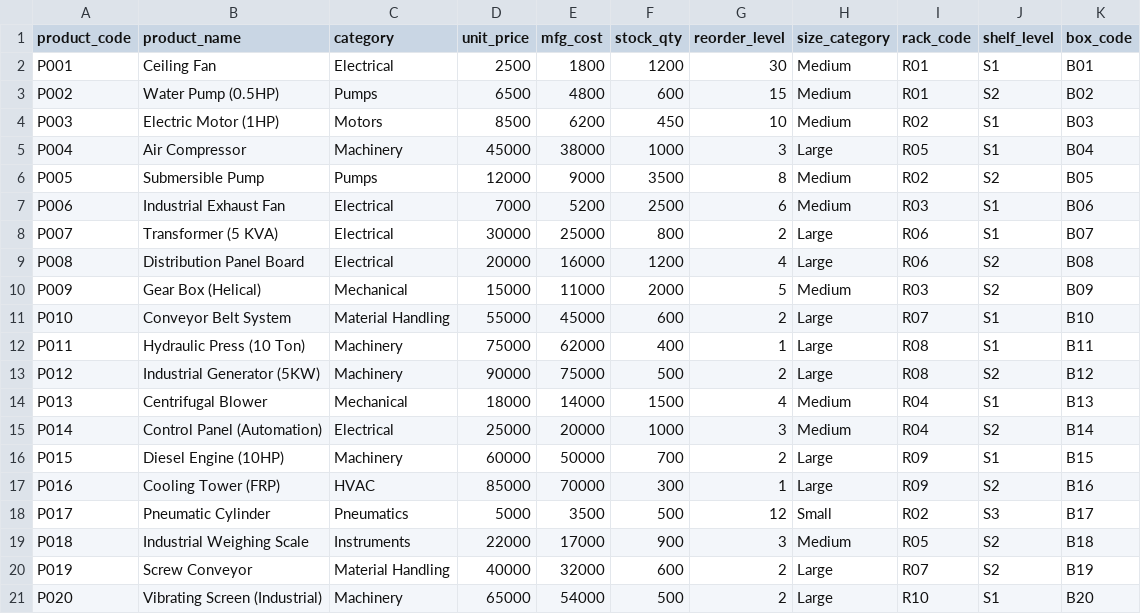
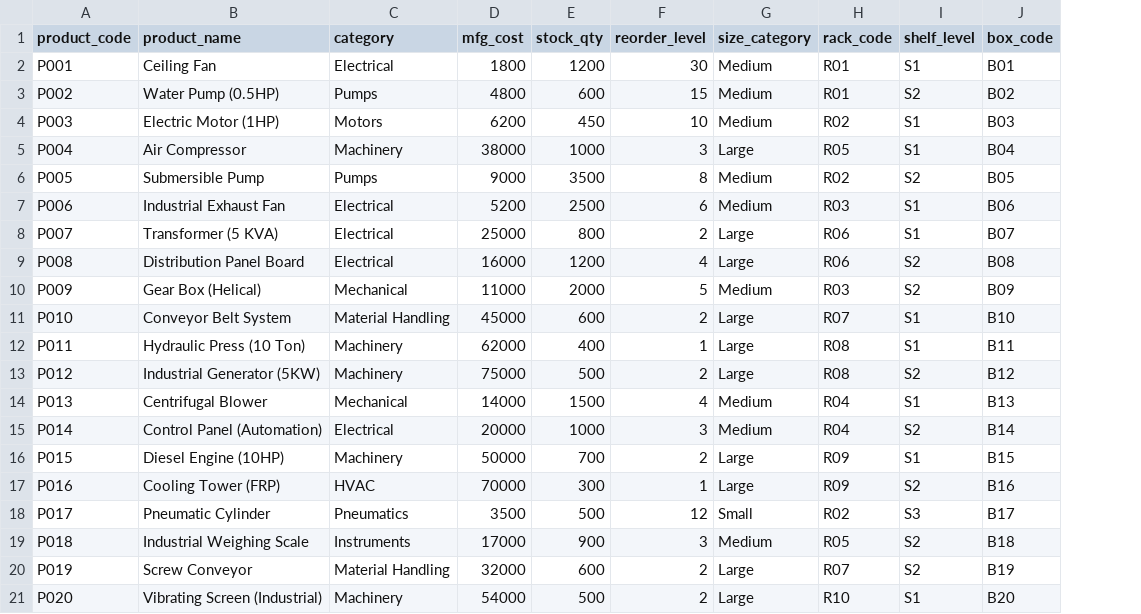
Before and after one commit to NAGSnag/Amity-Major-project---Warehouse-management-using-XGBoost, a CSV file: Ai Training data/data/manufacture_products.csv, drawn as a sheet; the diff names each change by its address in the sheet, - before the commit and + after, or states it on an @@ line.

```diff
--- a/Ai Training data/data/manufacture_products.csv
+++ b/Ai Training data/data/manufacture_products.csv
-column D (unit_price), rows 2-21: 2500 | 6500 | 8500 | 45000 | 12000 | 7000 | 30000 | 20000 | 15000 | 55000 | 75000 | 90000 | 18000 | 25000 | 60000 | 85000 | 5000 | 22000 | 40000 | 65000
```
Also changed, not shown: Ai Training data/data/grouped_raw_materials.csv, 4 other files.
